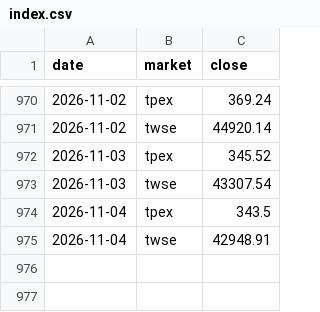
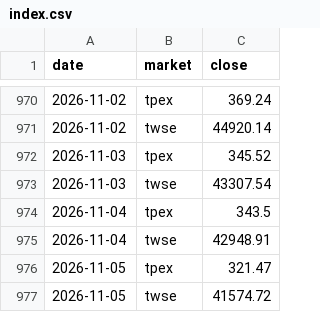
Before and after one commit to thomaschko/quietfolio-data, a CSV file: margin_hist/index.csv, drawn as a sheet; only a part is shown, gaps mark what is left out; the diff names each change by its address in the sheet, - before the commit and + after, or states it on an @@ line.

```diff
--- a/margin_hist/index.csv
+++ b/margin_hist/index.csv
+row 976: 2026-11-05 | tpex | 321.47
+row 977: 2026-11-05 | twse | 41574.72
```
Also changed, not shown: 6 other files.
